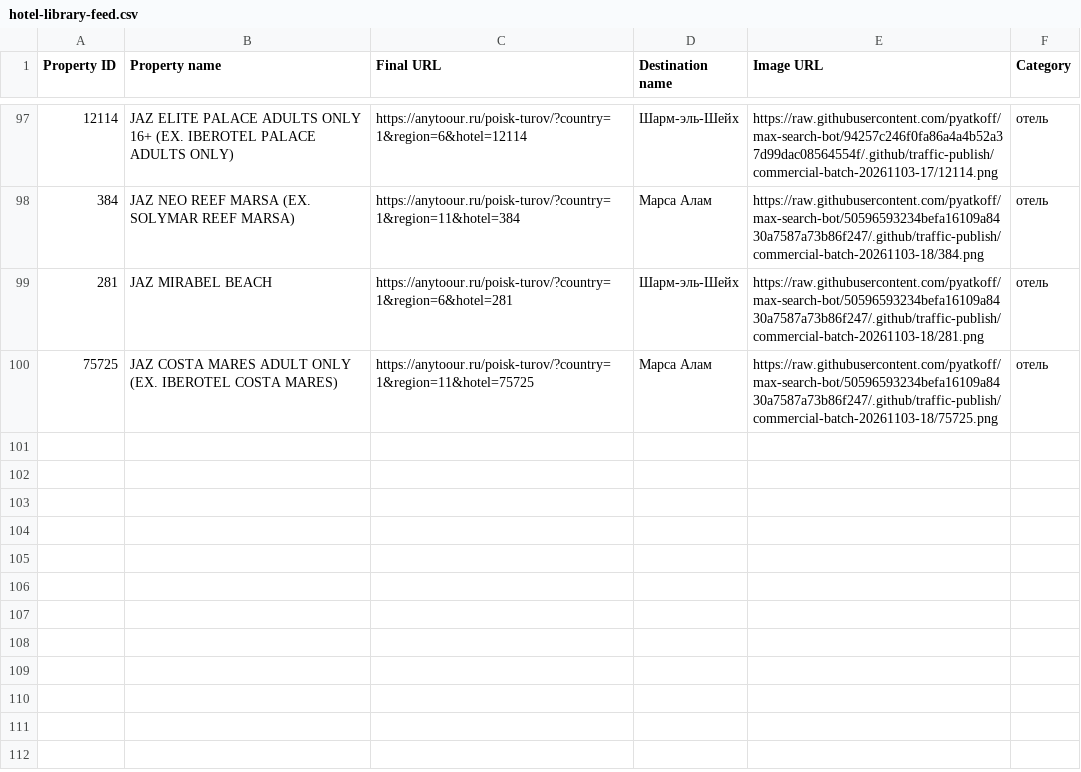
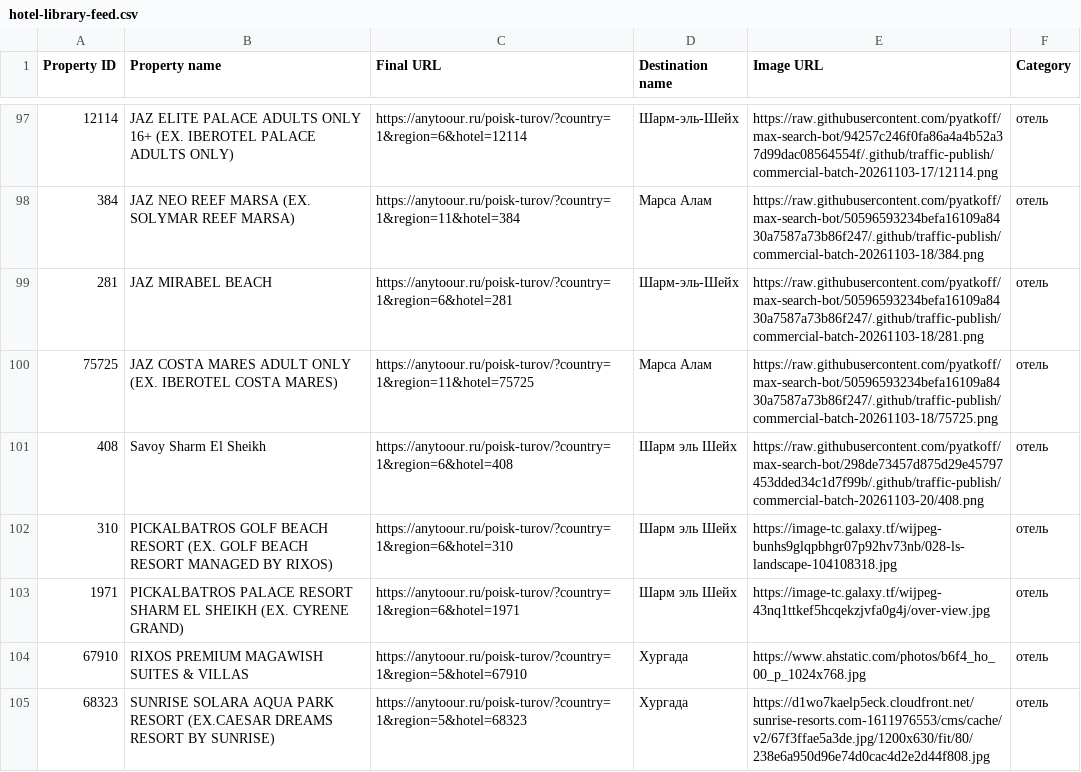
Before and after one commit to pyatkoff/max-search-bot, a CSV file: .github/traffic-publish/hotel-library-feed.csv, drawn as a sheet; only a part is shown, gaps mark what is left out.

Commit message:
Save104 connected hotel feed rows and inspect distinct final two photo candidates

```diff
--- a/.github/traffic-publish/hotel-library-feed.csv
+++ b/.github/traffic-publish/hotel-library-feed.csv
@@ -100 +100,6 @@ Property ID,Property name,Final URL,Destination name,Image URL,Category
 75725,JAZ COSTA MARES ADULT ONLY (EX. IBEROTEL COSTA MARES),https://anytoour.ru/poisk-turov/?country=1&region=11&hotel=75725,Марса Алам,https://raw.githubusercontent.com/pyatkoff/max-search-bot/50596593234befa16109a8430a7587a73b86f247/.github/traffic-publish/commercial-batch-20261103-18/75725.png,отель
+408,Savoy Sharm El Sheikh,https://anytoour.ru/poisk-turov/?country=1&region=6&hotel=408,Шарм эль Шейх,https://raw.githubusercontent.com/pyatkoff/max-search-bot/298de73457d875d29e45797453dded34c1d7f99b/.github/traffic-publish/commercial-batch-20261103-20/408.png,отель
+310,PICKALBATROS GOLF BEACH RESORT (EX. GOLF BEACH RESORT MANAGED BY RIXOS),https://anytoour.ru/poisk-turov/?country=1&region=6&hotel=310,Шарм эль Шейх,https://image-tc.galaxy.tf/wijpeg-bunhs9glqpbhgr07p92hv73nb/028-ls-landscape-104108318.jpg,отель
+1971,PICKALBATROS PALACE RESORT SHARM EL SHEIKH (EX. CYRENE GRAND),https://anytoour.ru/poisk-turov/?country=1&region=6&hotel=1971,Шарм эль Шейх,https://image-tc.galaxy.tf/wijpeg-43nq1ttkef5hcqekzjvfa0g4j/over-view.jpg,отель
+67910,RIXOS PREMIUM MAGAWISH SUITES & VILLAS,https://anytoour.ru/poisk-turov/?country=1&region=5&hotel=67910,Хургада,https://www.ahstatic.com/photos/b6f4_ho_00_p_1024x768.jpg,отель
+68323,SUNRISE SOLARA AQUA PARK RESORT (EX.CAESAR DREAMS RESORT BY SUNRISE),https://anytoour.ru/poisk-turov/?country=1&region=5&hotel=68323,Хургада,https://d1wo7kaelp5eck.cloudfront.net/sunrise-resorts.com-1611976553/cms/cache/v2/67f3ffae5a3de.jpg/1200x630/fit/80/238e6a950d96e74d0cac4d2e2d44f808.jpg,отель
```
Also changed, not shown: 4 other files.
